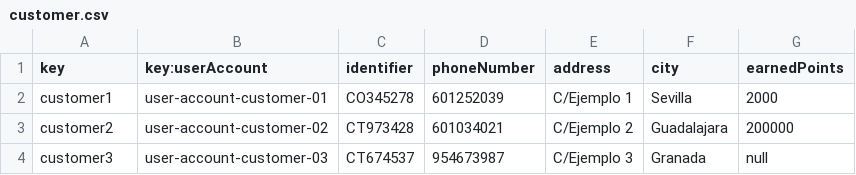
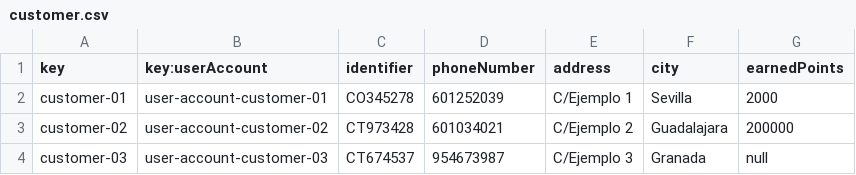
Before and after one commit to adolfoborrego/Acme-ANS, a CSV file: src/main/resources/WEB-INF/data/sample/customer.csv, drawn as a sheet.

Commit message:
Data student 2

```diff
--- a/src/main/resources/WEB-INF/data/sample/customer.csv
+++ b/src/main/resources/WEB-INF/data/sample/customer.csv
@@ -1,4 +1,4 @@
 key,key:userAccount,identifier,phoneNumber,address,city,earnedPoints
-customer1,user-account-customer-01,CO345278,601252039,C/Ejemplo 1,Sevilla,2000
-customer2,user-account-customer-02,CT973428,601034021,C/Ejemplo 2,Guadalajara,200000
-customer3,user-account-customer-03,CT674537,954673987,C/Ejemplo 3,Granada,null
+customer-01,user-account-customer-01,CO345278,601252039,C/Ejemplo 1,Sevilla,2000
+customer-02,user-account-customer-02,CT973428,601034021,C/Ejemplo 2,Guadalajara,200000
+customer-03,user-account-customer-03,CT674537,954673987,C/Ejemplo 3,Granada,null
```
Also changed, not shown: 5 other files.
